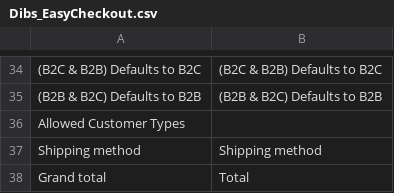
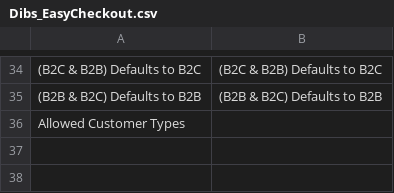
Before and after one commit to michaelrachlitz/Magento1_easy, a CSV file: app/locale/en_US/Dibs_EasyCheckout.csv, drawn as a sheet; only a part is shown, gaps mark what is left out.

```diff
--- a/app/locale/en_US/Dibs_EasyCheckout.csv
+++ b/app/locale/en_US/Dibs_EasyCheckout.csv
@@ -36,3 +36 @@
 "Allowed Customer Types"
-"Shipping method","Shipping method"
-"Grand total","Total"
```
Also changed, not shown: 16 other files.
